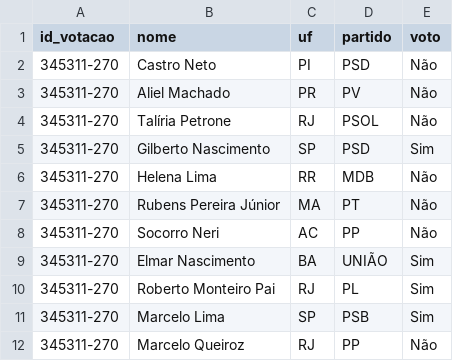
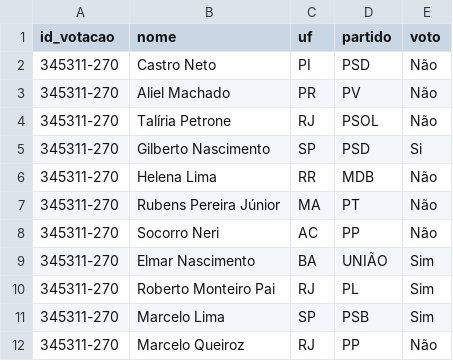
Before and after one commit to marialuizaratto/a2matheus, a CSV file: votos_camara.csv, drawn as a sheet; only a part is shown.

```diff
--- a/votos_camara.csv
+++ b/votos_camara.csv
@@ -4,3 +4,3 @@
 345311-270,Talíria Petrone,RJ,PSOL,Não
-345311-270,Gilberto Nascimento,SP,PSD,Sim
+345311-270,Gilberto Nascimento,SP,PSD,Si
 345311-270,Helena Lima,RR,MDB,Não
```
